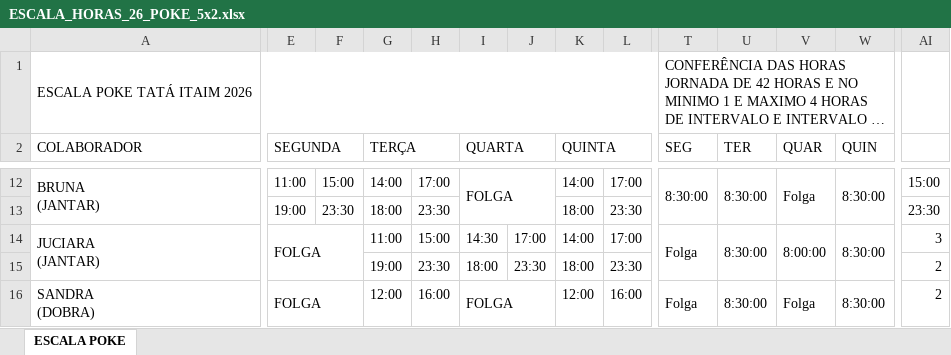
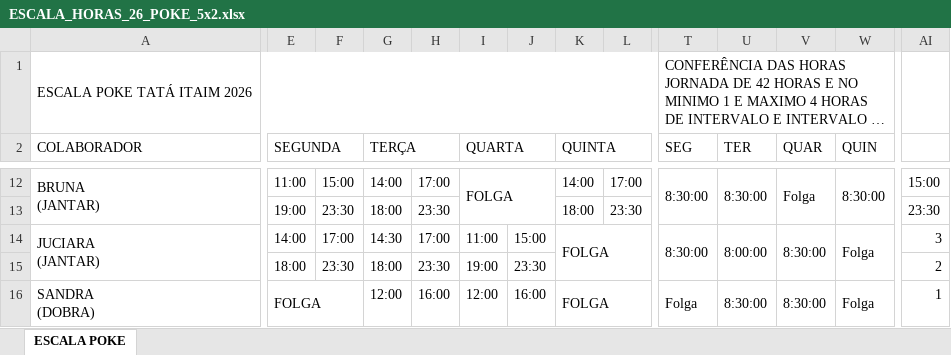
Before and after one commit to Cinthiasmoreno/TATA-Poke, an Excel workbook: docs/escalas/ESCALA_HORAS_26_POKE_5x2.xlsx, sheet ESCALA POKE, drawn as a sheet; only a part is shown, gaps mark what is left out; long unchanged cells end in …; values as stored, in another font and other column widths than the file's, no cell formats; the diff covers the shown part only; the diff names each change by its address in the sheet, - before the commit and + after, or states it on an @@ line.

```diff
--- a/docs/escalas/ESCALA_HORAS_26_POKE_5x2.xlsx (sheet ESCALA POKE)
+++ b/docs/escalas/ESCALA_HORAS_26_POKE_5x2.xlsx (sheet ESCALA POKE)
-E14 (SEGUNDA): FOLGA
+E14 (SEGUNDA): 14:00
-E14:F15 merged
-F14: (empty)
+F14: 17:00
-G14 (TERÇA): 11:00
+G14 (TERÇA): 14:30
-H14: 15:00
+H14: 17:00
-I14 (QUARTA): 14:30
+I14 (QUARTA): 11:00
-J14: 17:00
+J14: 15:00
-K14 (QUINTA): 14:00
+K14 (QUINTA): FOLGA
+K14:L15 merged
-L14: 17:00
+L14: (empty)
-T14 (SEG): Folga
+T14 (SEG): 8:30:00
-U14 (TER): 8:30:00
+U14 (TER): 8:00:00
-V14 (QUAR): 8:00:00
+V14 (QUAR): 8:30:00
-W14 (QUIN): 8:30:00
+W14 (QUIN): Folga
-E15 (SEGUNDA): (empty)
+E15 (SEGUNDA): 18:00
-F15: (empty)
+F15: 23:30
-G15 (TERÇA): 19:00
+G15 (TERÇA): 18:00
-I15 (QUARTA): 18:00
+I15 (QUARTA): 19:00
-K15 (QUINTA): 18:00
+K15 (QUINTA): (empty)
-L15: 23:30
+L15: (empty)
-I16 (QUARTA): FOLGA
+I16 (QUARTA): 12:00
-I16:J17 merged
-J16: (empty)
+J16: 16:00
-K16 (QUINTA): 12:00
+K16 (QUINTA): FOLGA
+K16:L17 merged
-L16: 16:00
+L16: (empty)
-V16 (QUAR): Folga
+V16 (QUAR): 8:30:00
-W16 (QUIN): 8:30:00
+W16 (QUIN): Folga
-AI16: 2
+AI16: 1
```
Also changed, not shown: 65 edited cells and merged cells elsewhere in this sheet, cell formats.
